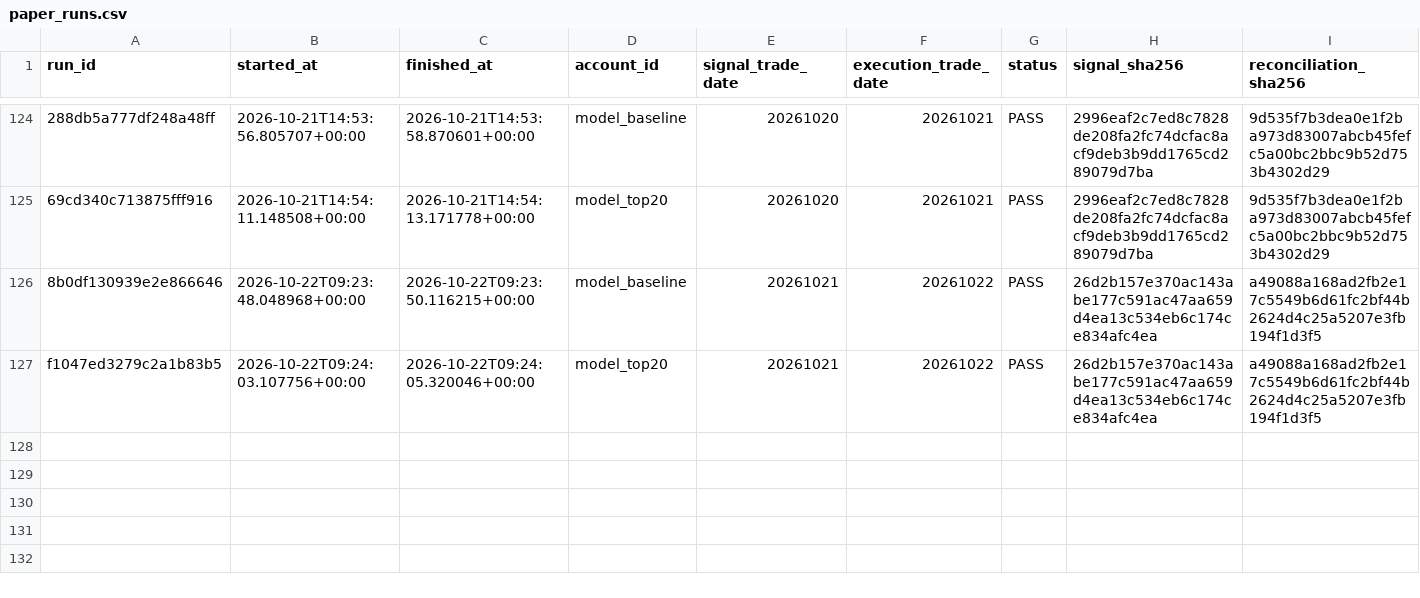
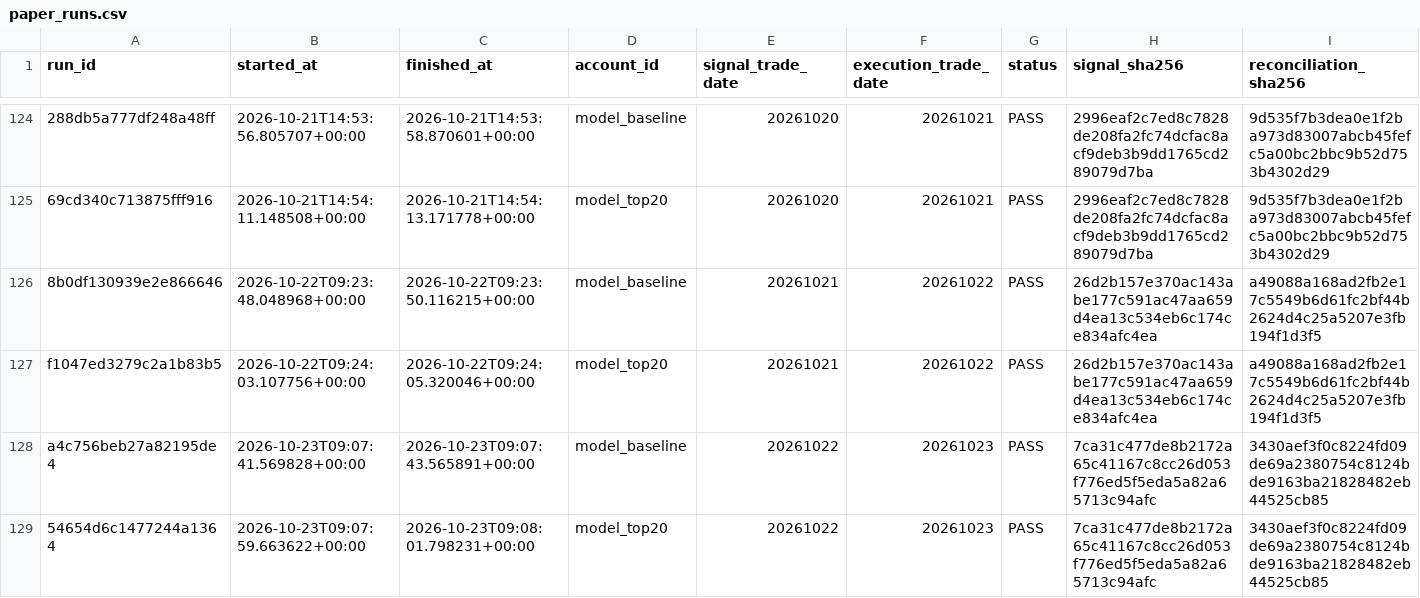
Before and after one commit to qiang0723/shaiwei, a CSV file: ledger/paper_runs.csv, drawn as a sheet; only a part is shown, gaps mark what is left out; rows hold the shown columns only; the diff names each change by its address in the sheet, - before the commit and + after, or states it on an @@ line.

```diff
--- a/ledger/paper_runs.csv
+++ b/ledger/paper_runs.csv
+row 128: a4c756beb27a82195de4 | 2026-10-23T09:07:41.569828+00:00 | 2026-10-23T09:07:43.565891+00:00 | model_baseline | 20261022 | 20261023 | PASS | 7ca31c477de8b2172a65c41167c8cc26d053f776ed5f5eda5a82a65713c94afc | 3430aef3f0c8224fd09de69a2380754c8124bde9163ba21828482eb44525cb85
+row 129: 54654d6c1477244a1364 | 2026-10-23T09:07:59.663622+00:00 | 2026-10-23T09:08:01.798231+00:00 | model_top20 | 20261022 | 20261023 | PASS | 7ca31c477de8b2172a65c41167c8cc26d053f776ed5f5eda5a82a65713c94afc | 3430aef3f0c8224fd09de69a2380754c8124bde9163ba21828482eb44525cb85
```
Also changed, not shown: ledger/daily_runs.csv, ledger/experiments.csv, 4 other files.
